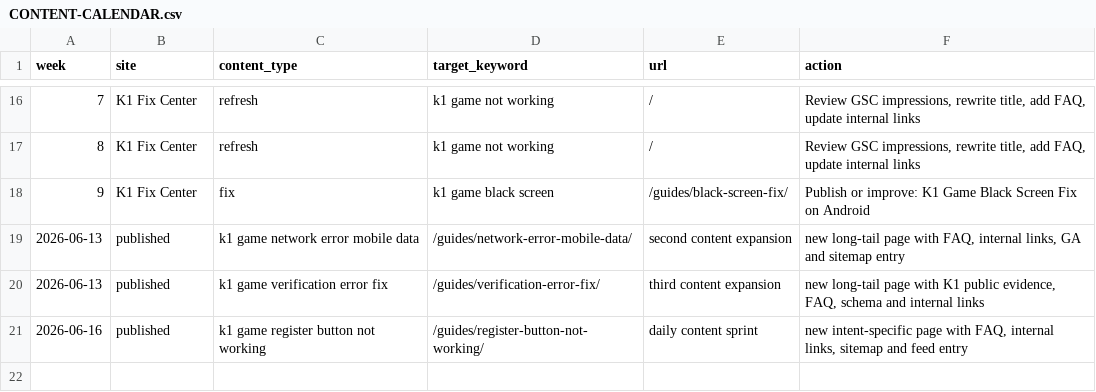
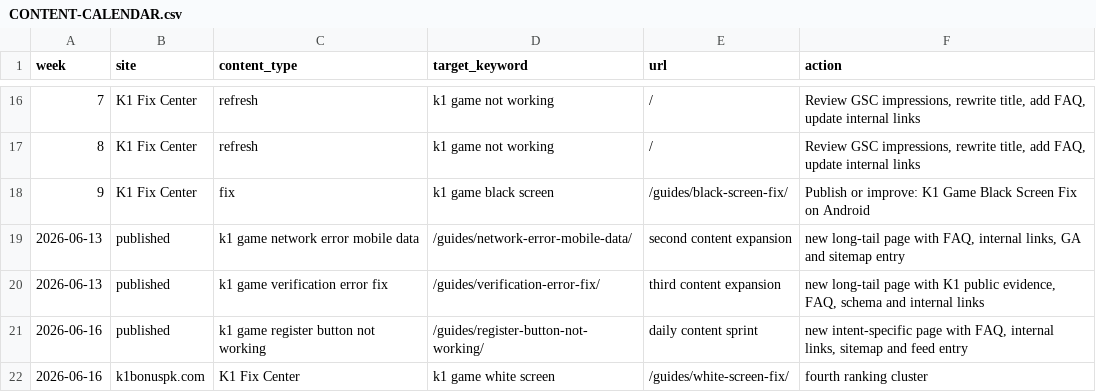
Before and after one commit to alexgkbet888-web/k1bonuspk.com, a CSV file: CONTENT-CALENDAR.csv, drawn as a sheet; only a part is shown, gaps mark what is left out.

Commit message:
Publish k1bonuspk.com ranking refresh 54931bd

```diff
--- a/CONTENT-CALENDAR.csv
+++ b/CONTENT-CALENDAR.csv
@@ -21 +21,2 @@ week,site,content_type,target_keyword,url,action
 "2026-06-16","published","k1 game register button not working","/guides/register-button-not-working/","daily content sprint","new intent-specific page with FAQ, internal links, sitemap and feed entry"
+2026-06-16,k1bonuspk.com,K1 Fix Center,"k1 game white screen",/guides/white-screen-fix/,fourth ranking cluster
```
